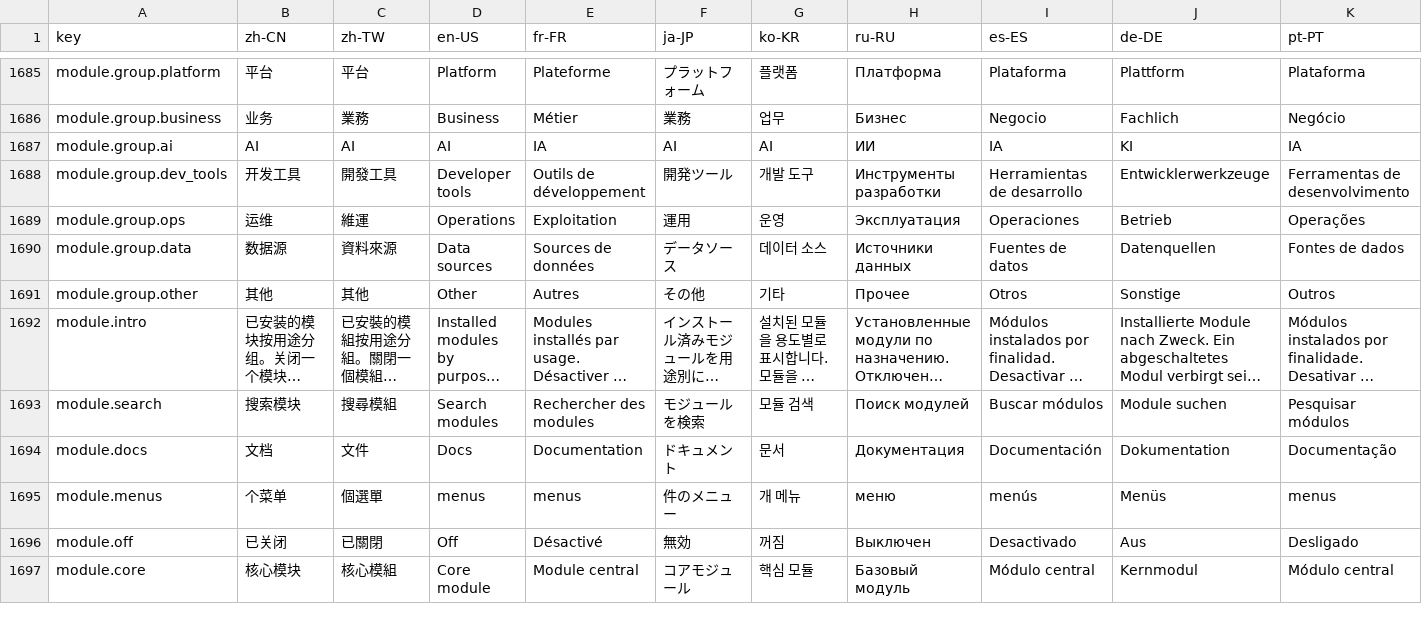
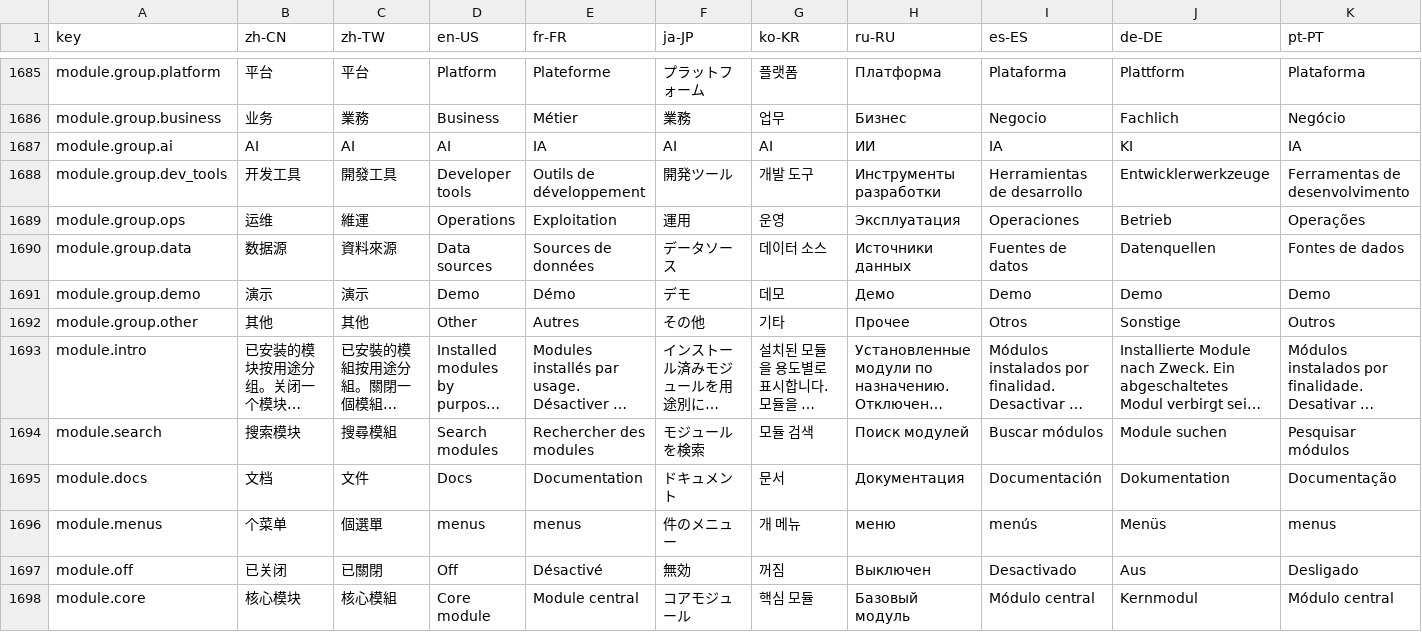
Before and after one commit to erupts/erupt-web, a CSV file: src/erupt.i18n.csv, drawn as a sheet; only a part is shown, gaps mark what is left out; long unchanged cells end in …; rows hold the shown columns only; the diff names each change by its address in the sheet, - before the commit and + after, or states it on an @@ line.

```diff
--- a/src/erupt.i18n.csv
+++ b/src/erupt.i18n.csv
+row 1691: module.group.demo | 演示 | 演示 | Demo | Démo | デモ | 데모 | Демо | Demo | Demo | Demo
```
Also changed, not shown: 1 other file.
